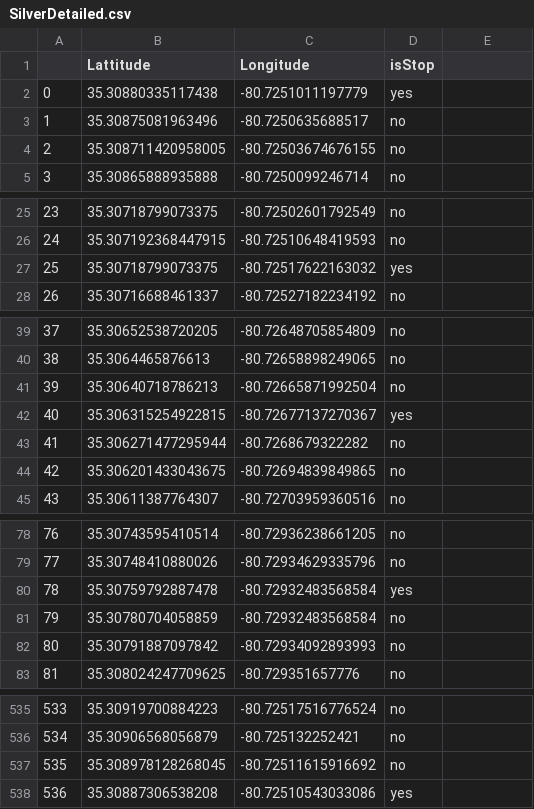
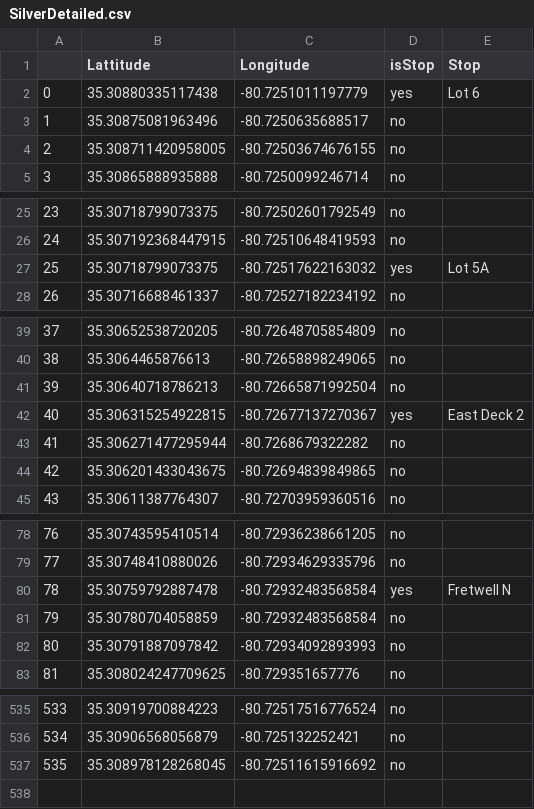
Before and after one commit to harryman13/uncc_bussing, a CSV file: Main Project/Files/SilverDetailed.csv, drawn as a sheet; only a part is shown, gaps mark what is left out; the diff covers the shown part only.

```diff
--- a/Main Project/Files/SilverDetailed.csv
+++ b/Main Project/Files/SilverDetailed.csv
@@ -1,2 +1,2 @@
-,Lattitude,Longitude,isStop
-0,35.30880335117438,-80.7251011197779,yes
+,Lattitude,Longitude,isStop,Stop
+0,35.30880335117438,-80.7251011197779,yes,Lot 6
@@ -27 +27 @@
-25,35.30718799073375,-80.72517622163032,yes
+25,35.30718799073375,-80.72517622163032,yes, Lot 5A
@@ -42 +42 @@
-40,35.306315254922815,-80.72677137270367,yes
+40,35.306315254922815,-80.72677137270367,yes, East Deck 2
@@ -80 +80 @@
-78,35.30759792887478,-80.72932483568584,yes
+78,35.30759792887478,-80.72932483568584,yes,Fretwell N
@@ -538 +537,0 @@
-536,35.30887306538208,-80.72510543033086,yes
```
Also changed, not shown: 18 edited cells elsewhere in this file, Main Project/Files/GreenRoute.csv, Main Project/Files/SilverRoute.csv, 12 other files.
